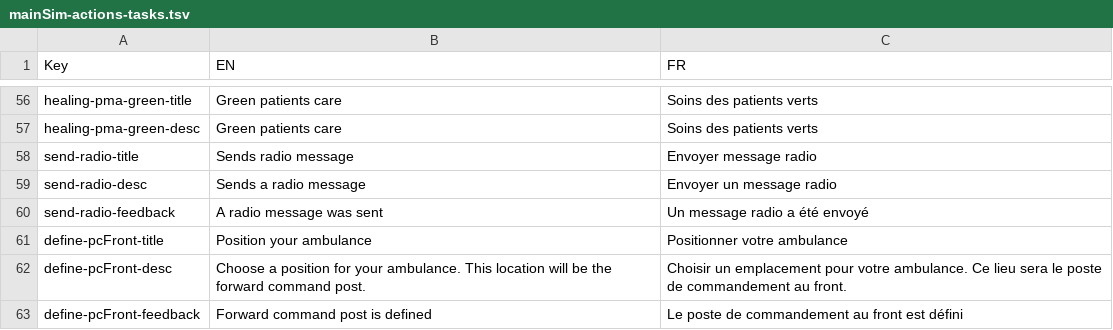
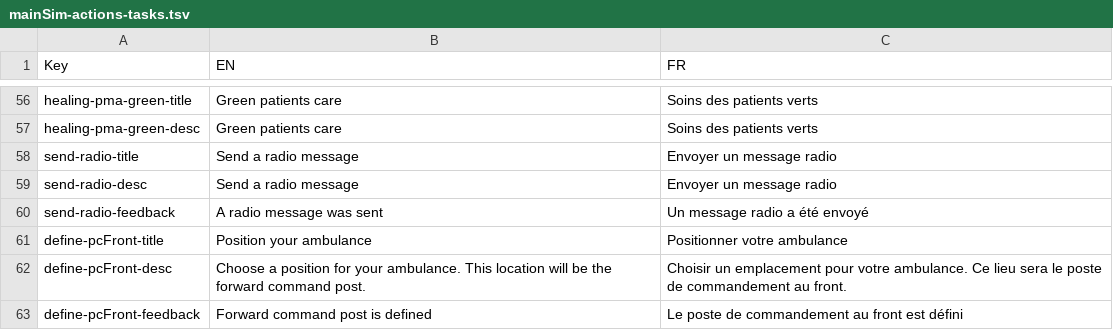
Before and after one commit to Heigvd/mimms, a TSV file: gameModel/files/translations/mainSim-actions-tasks.tsv, drawn as a sheet; only a part is shown, gaps mark what is left out.

Commit message:
make radio message input generic

```diff
--- a/gameModel/files/translations/mainSim-actions-tasks.tsv
+++ b/gameModel/files/translations/mainSim-actions-tasks.tsv
@@ -57,4 +57,4 @@ healing-pma-green-title	Green patients care	Soins des patients verts
 healing-pma-green-desc	Green patients care	Soins des patients verts	
-send-radio-title	Sends radio message	Envoyer message radio	
-send-radio-desc	Sends a radio message	Envoyer un message radio	
+send-radio-title	Send a radio message	Envoyer un message radio	
+send-radio-desc	Send a radio message	Envoyer un message radio	
 send-radio-feedback	A radio message was sent	Un message radio a été envoyé	
```
Also changed, not shown: 10 other files.
